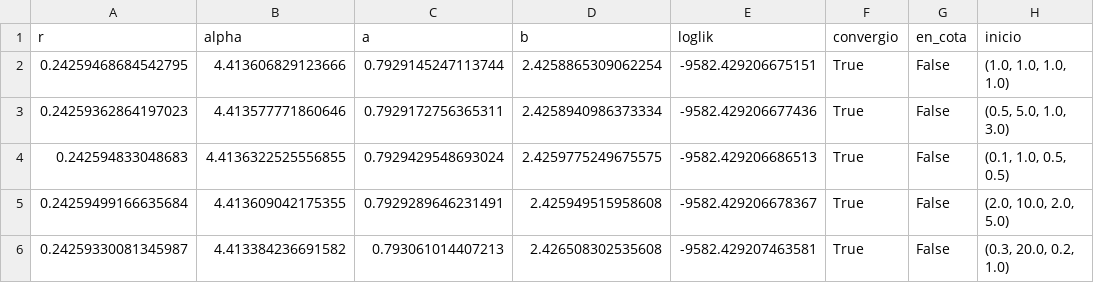
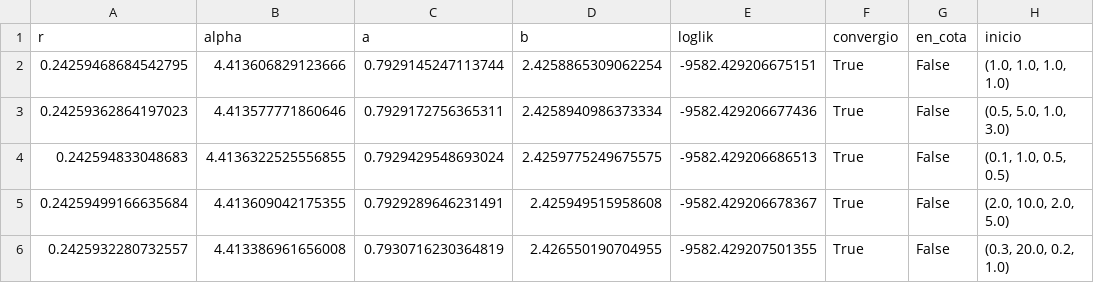
Before and after one commit to Dnatam/Proyecto2-AnalisisDeDatos-G2, a CSV file: resultados/tablas/ajuste_cdnow_arranques.csv, drawn as a sheet; removed rows and columns are numbered as before the commit, all else as after; the diff names each change by its address in the sheet, - before the commit and + after, or states it on an @@ line.

```diff
--- a/resultados/tablas/ajuste_cdnow_arranques.csv
+++ b/resultados/tablas/ajuste_cdnow_arranques.csv
-row 6: 0.24259330081345987 | 4.413384236691582 | 0.793061014407213 | 2.426508302535608 | -9582.429207463581 | True | False | (0.3, 20.0, 0.2, 1.0)
+row 6: 0.2425932280732557 | 4.413386961656008 | 0.7930716230364819 | 2.426550190704955 | -9582.429207501355 | True | False | (0.3, 20.0, 0.2, 1.0)
```
Also changed, not shown: 6 other files.
